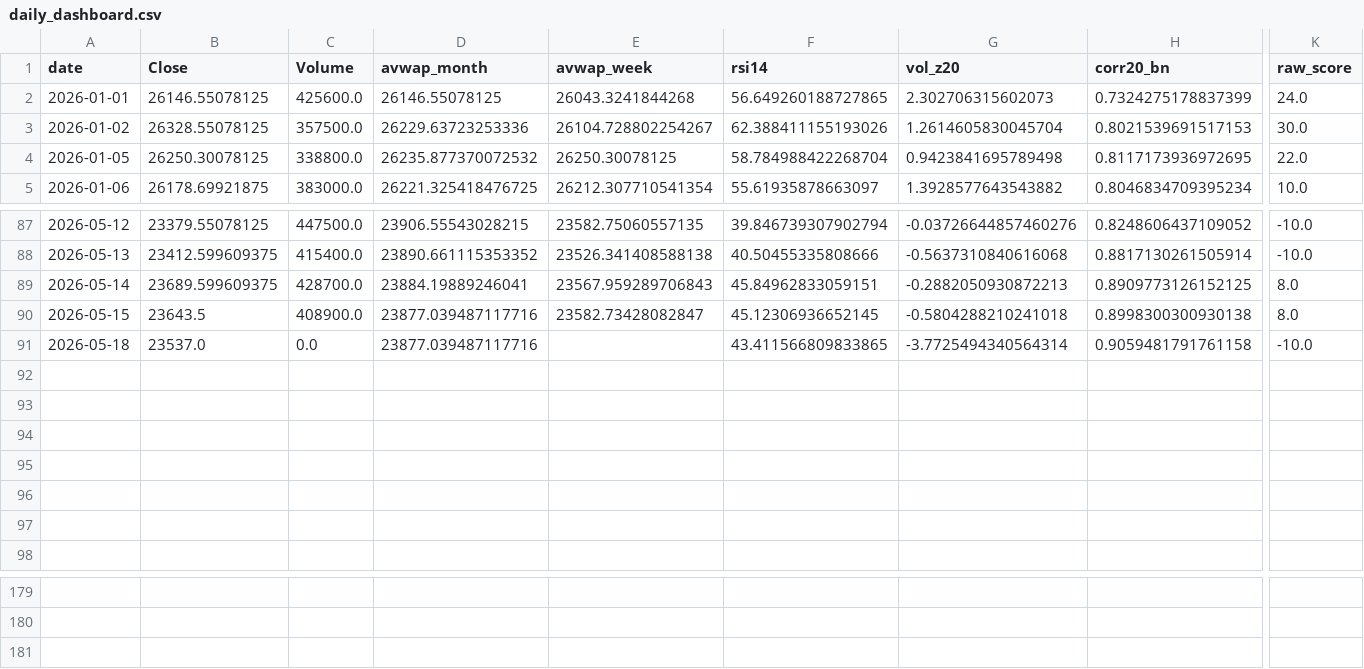
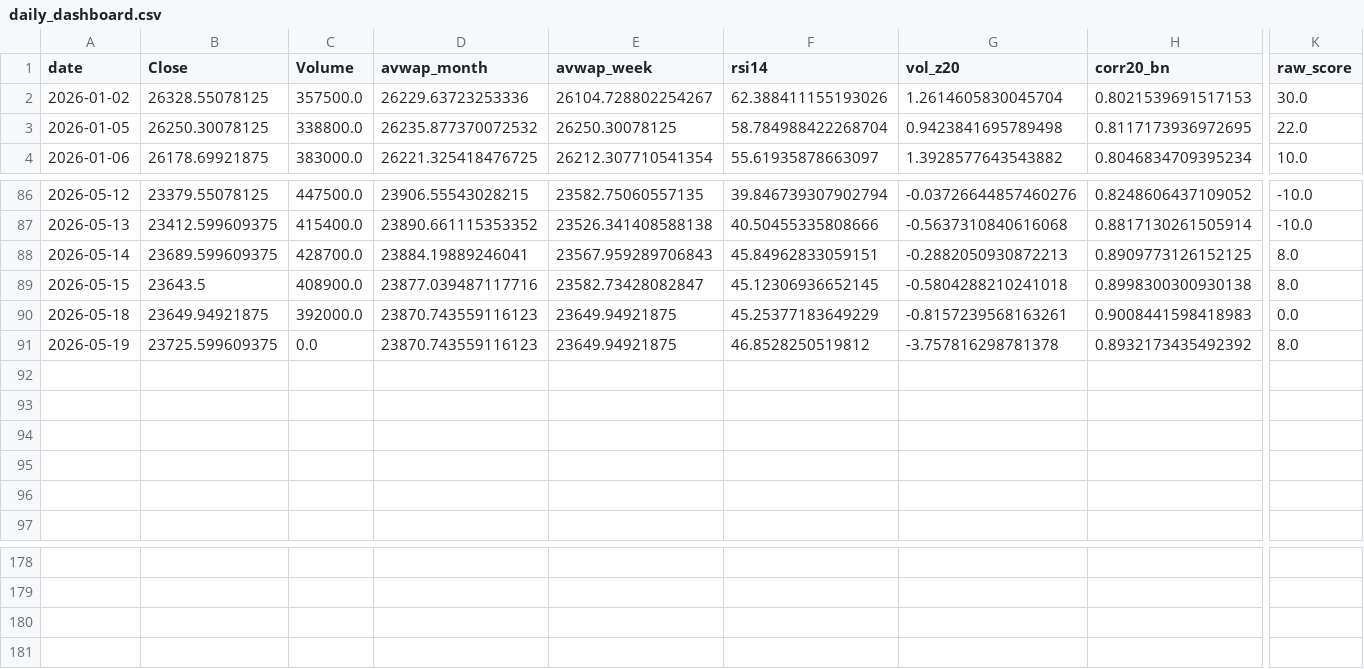
Before and after one commit to rushikesh4291/nifty-mood-mini, a CSV file: out/daily_dashboard.csv, drawn as a sheet; only a part is shown, gaps mark what is left out; removed rows and columns are numbered as before the commit, all else as after; rows hold the shown columns only; the diff names each change by its address in the sheet, - before the commit and + after, or states it on an @@ line.

```diff
--- a/out/daily_dashboard.csv
+++ b/out/daily_dashboard.csv
-row 2: 2026-01-01 | 26146.55078125 | 425600.0 | 26146.55078125 | 26043.3241844268 | 56.649260188727865 | 2.302706315602073 | 0.7324275178837399 | 24.0
-row 91: 2026-05-18 | 23537.0 | 0.0 | 23877.039487117716 |  | 43.411566809833865 | -3.7725494340564314 | 0.9059481791761158 | -10.0
-row 92: (empty)
+row 90: 2026-05-18 | 23649.94921875 | 392000.0 | 23870.743559116123 | 23649.94921875 | 45.25377183649229 | -0.8157239568163261 | 0.9008441598418983 | 0.0
+row 91: 2026-05-19 | 23725.599609375 | 0.0 | 23870.743559116123 | 23649.94921875 | 46.8528250519812 | -3.757816298781378 | 0.8932173435492392 | 8.0
-row 181: (empty)
+row 180: (empty)
+row 181: (empty)
```
